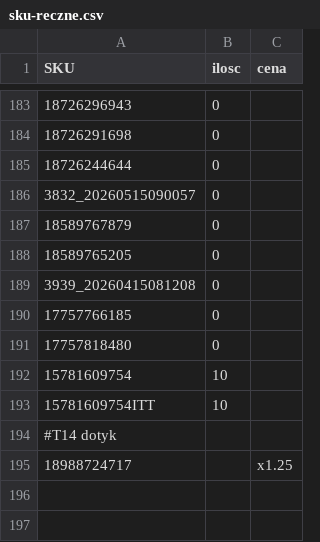
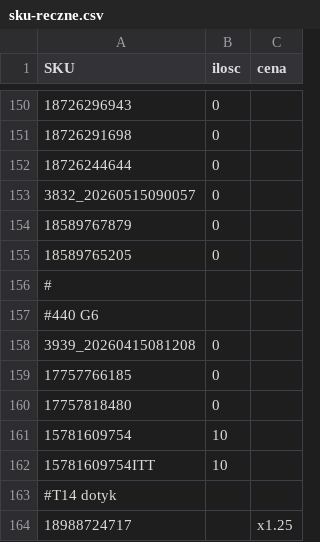
Before and after one commit to kompstock/ebay_de, a CSV file: config/sku-reczne.csv, drawn as a sheet; only a part is shown, gaps mark what is left out; the diff covers the shown part only.

```diff
--- a/config/sku-reczne.csv
+++ b/config/sku-reczne.csv
@@ -188,2 +155,4 @@ SKU;ilosc;cena
 18589765205;0
+#
+#440 G6
 3939_20260415081208;0
```
Also changed, not shown: 5 added rows, 38 removed rows and 48 edited cells elsewhere in this file.
